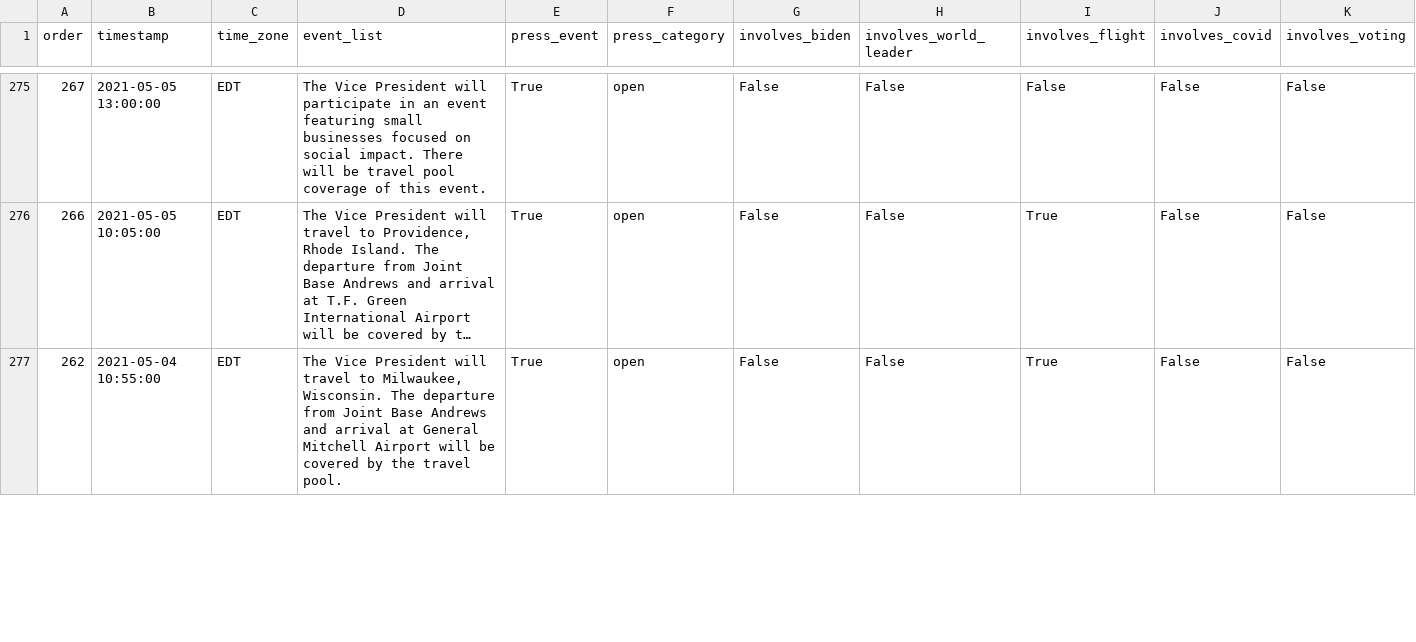
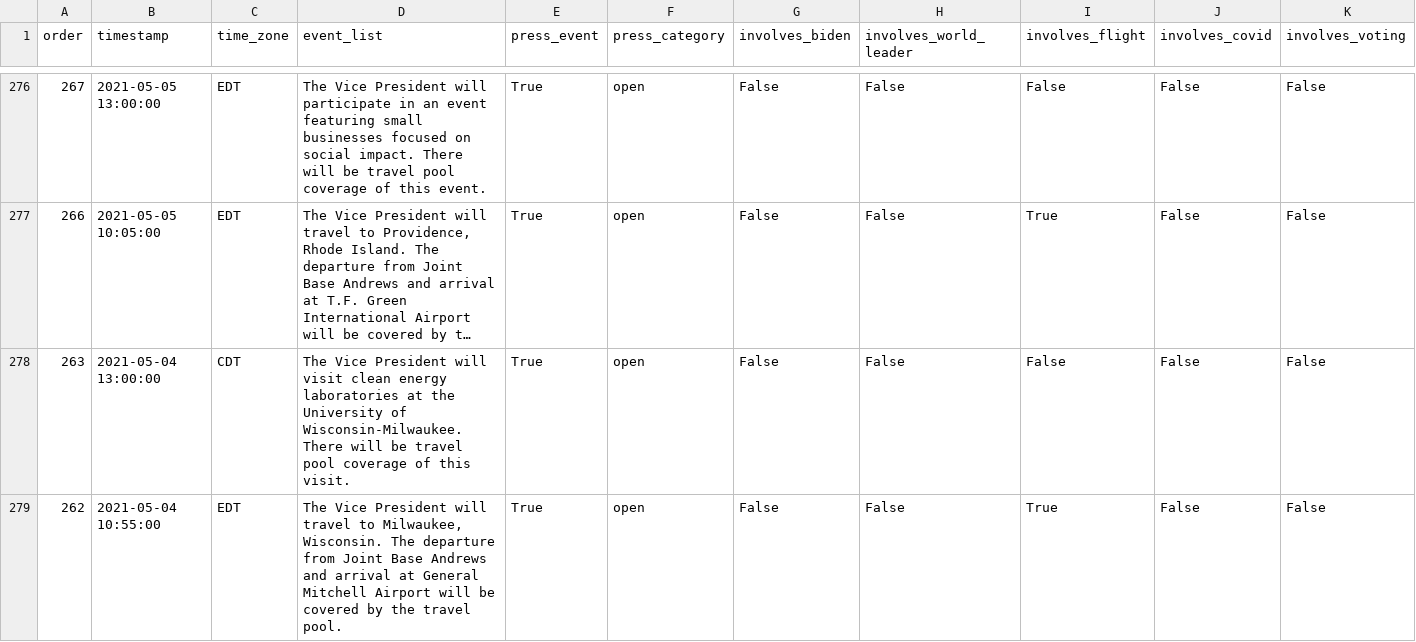
Before and after one commit to datadesk/kamala-harris-schedules, a CSV file: data.csv, drawn as a sheet; only a part is shown, gaps mark what is left out; long unchanged cells end in …; rows hold the shown columns only; the diff covers the shown part only; the diff names each change by its address in the sheet, - before the commit and + after, or states it on an @@ line.

```diff
--- a/data.csv
+++ b/data.csv
+row 278: 263 | 2021-05-04 13:00:00 | CDT | The Vice President will visit clean energy laboratories at the University of Wisconsin-Milwaukee. There will be travel pool coverage of this visit. | True | open | False | False | False | False | False
```
Also changed, not shown: 2 added rows, 2 removed rows and 11 edited cells elsewhere in this file.
